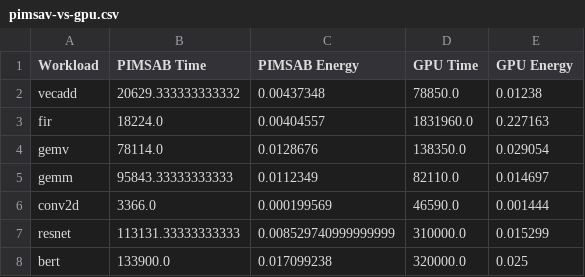
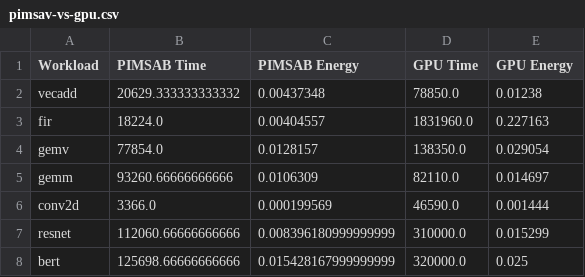
Before and after one commit to aman26kbm/pim-simulator, a CSV file: scripts/fig_brkd/pimsav-vs-gpu.csv, drawn as a sheet.

```diff
--- a/scripts/fig_brkd/pimsav-vs-gpu.csv
+++ b/scripts/fig_brkd/pimsav-vs-gpu.csv
@@ -3,6 +3,6 @@ vecadd,20629.333333333332,0.00437348,78850.0,0.01238
 fir,18224.0,0.00404557,1831960.0,0.227163
-gemv,78114.0,0.0128676,138350.0,0.029054
-gemm,95843.33333333333,0.0112349,82110.0,0.014697
+gemv,77854.0,0.0128157,138350.0,0.029054
+gemm,93260.66666666666,0.0106309,82110.0,0.014697
 conv2d,3366.0,0.000199569,46590.0,0.001444
-resnet,113131.33333333333,0.008529740999999999,310000.0,0.015299
-bert,133900.0,0.017099238,320000.0,0.025
+resnet,112060.66666666666,0.008396180999999999,310000.0,0.015299
+bert,125698.66666666666,0.015428167999999999,320000.0,0.025
```
Also changed, not shown: 16 other files.
